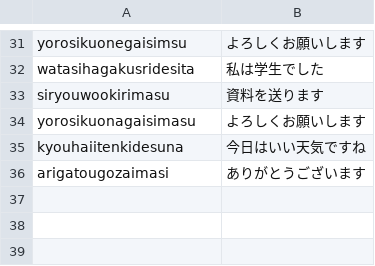
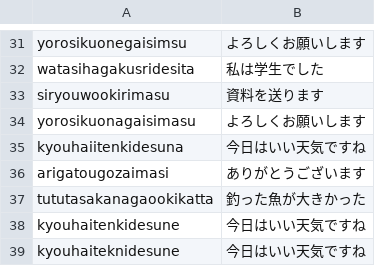
Before and after one commit to KikuchiTomo/Hajime, a TSV file: core/Evaluation/typo-correction.tsv, drawn as a sheet; only a part is shown, gaps mark what is left out; the diff names each change by its address in the sheet, - before the commit and + after, or states it on an @@ line.

Commit message:
feat(core): 打ち間違いの訂正で打ち忘れと余分な母音を直し，訂正をメインスレッドの外で求める (#34)

```diff
--- a/core/Evaluation/typo-correction.tsv
+++ b/core/Evaluation/typo-correction.tsv
+row 37: tututasakanagaookikatta | 釣った魚が大きかった
+row 38: kyouhaitenkidesune | 今日はいい天気ですね
+row 39: kyouhaiteknidesune | 今日はいい天気ですね
```
Also changed, not shown: 12 other files.
